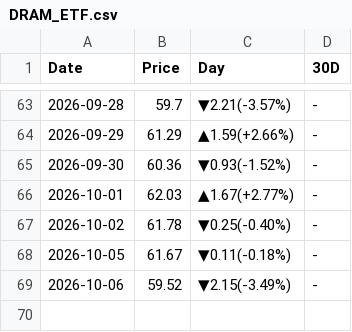
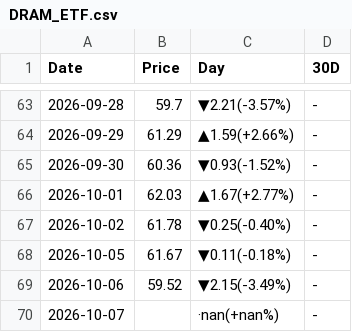
Before and after one commit to peter-c9/my_DRAM_priceBot, a CSV file: 報價資料夾/DRAM_ETF.csv, drawn as a sheet; only a part is shown, gaps mark what is left out; the diff names each change by its address in the sheet, - before the commit and + after, or states it on an @@ line.

```diff
--- a/報價資料夾/DRAM_ETF.csv
+++ b/報價資料夾/DRAM_ETF.csv
+row 70: 2026-10-07 |  | ·nan(+nan%) | -
```
Also changed, not shown: 報價資料夾/NVDA.csv, 報價資料夾/SMH_ETF.csv, 1 other file.
